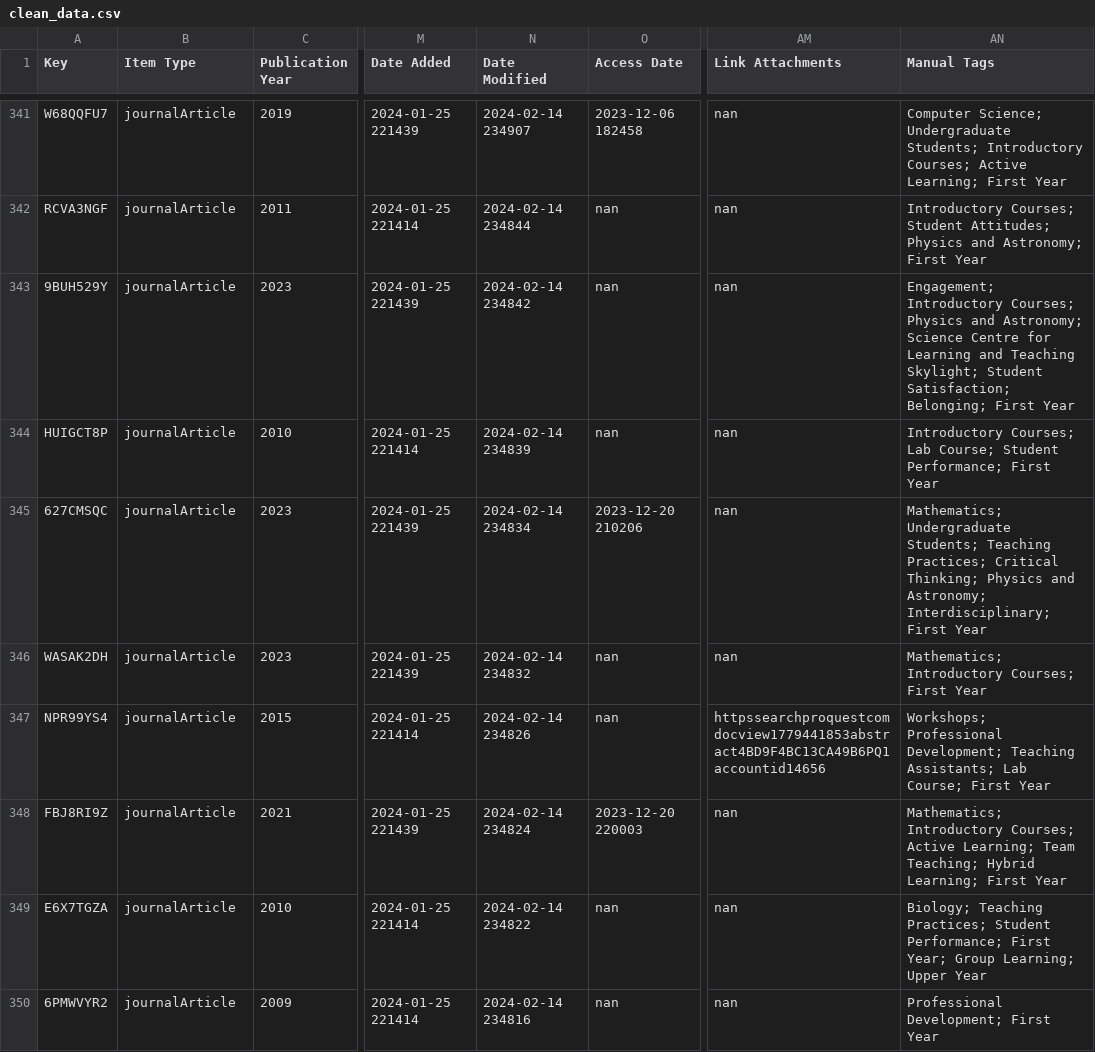
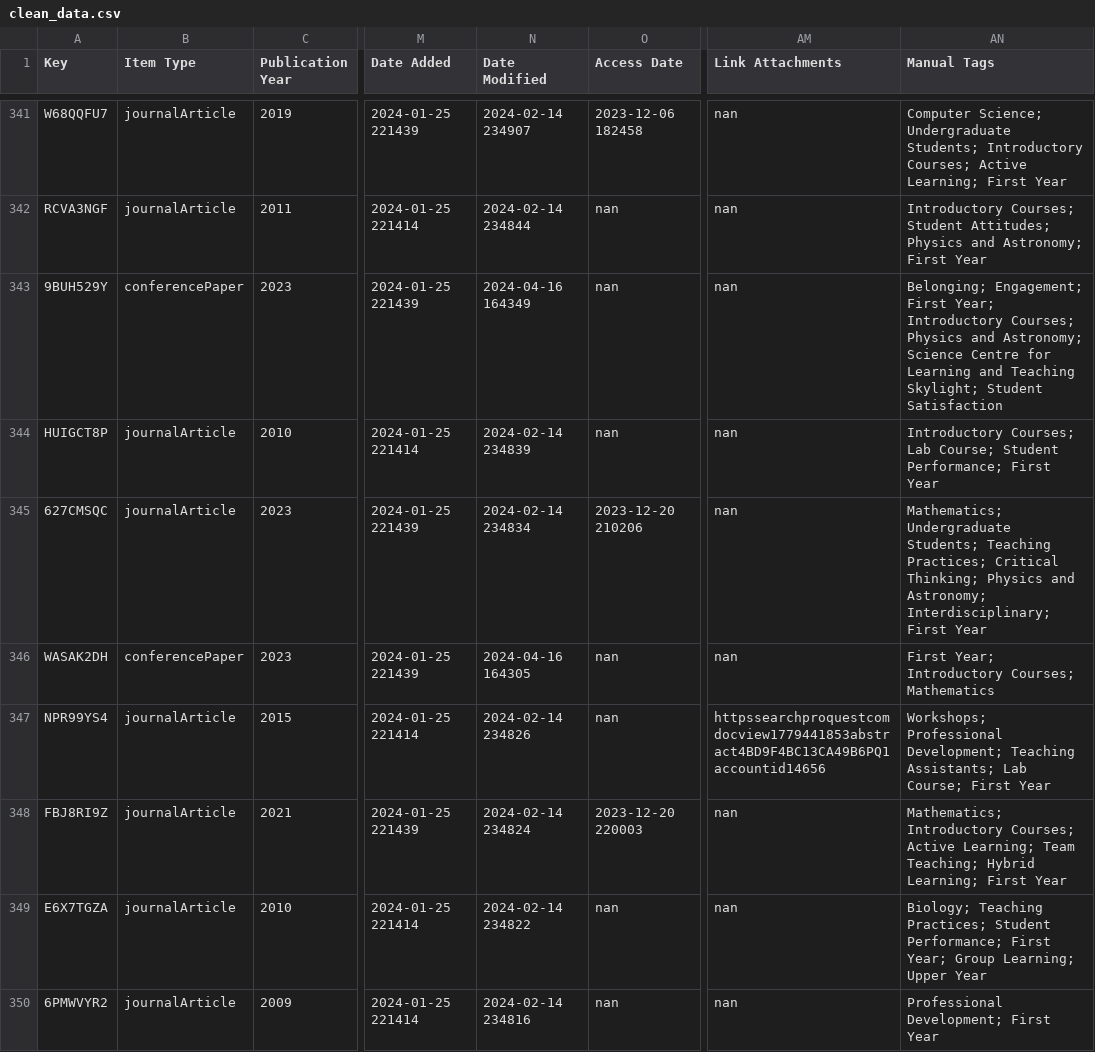
Before and after one commit to nathanchanUBC/SciPub, a CSV file: input/clean_data.csv, drawn as a sheet; only a part is shown, gaps mark what is left out; the diff covers the shown part only; the diff names each change by its address in the sheet, - before the commit and + after, or states it on an @@ line.

```diff
--- a/input/clean_data.csv
+++ b/input/clean_data.csv
-B343 (Item Type): journalArticle
+B343 (Item Type): conferencePaper
-N343 (Date Modified): 2024-02-14 234842
+N343 (Date Modified): 2024-04-16 164349
-AN343 (Manual Tags): Engagement; Introductory Courses; Physics and Astronomy; Science Centre for Learning and Teaching Skylight; Student Satisfaction; Belonging; First Year
+AN343 (Manual Tags): Belonging; Engagement; First Year; Introductory Courses; Physics and Astronomy; Science Centre for Learning and Teaching Skylight; Student Satisfaction
-B346 (Item Type): journalArticle
+B346 (Item Type): conferencePaper
-N346 (Date Modified): 2024-02-14 234832
+N346 (Date Modified): 2024-04-16 164305
-AN346 (Manual Tags): Mathematics; Introductory Courses; First Year
+AN346 (Manual Tags): First Year; Introductory Courses; Mathematics
```
Also changed, not shown: 166 edited cells elsewhere in this file, input/data.csv, output/conf.csv, 5 other files.
